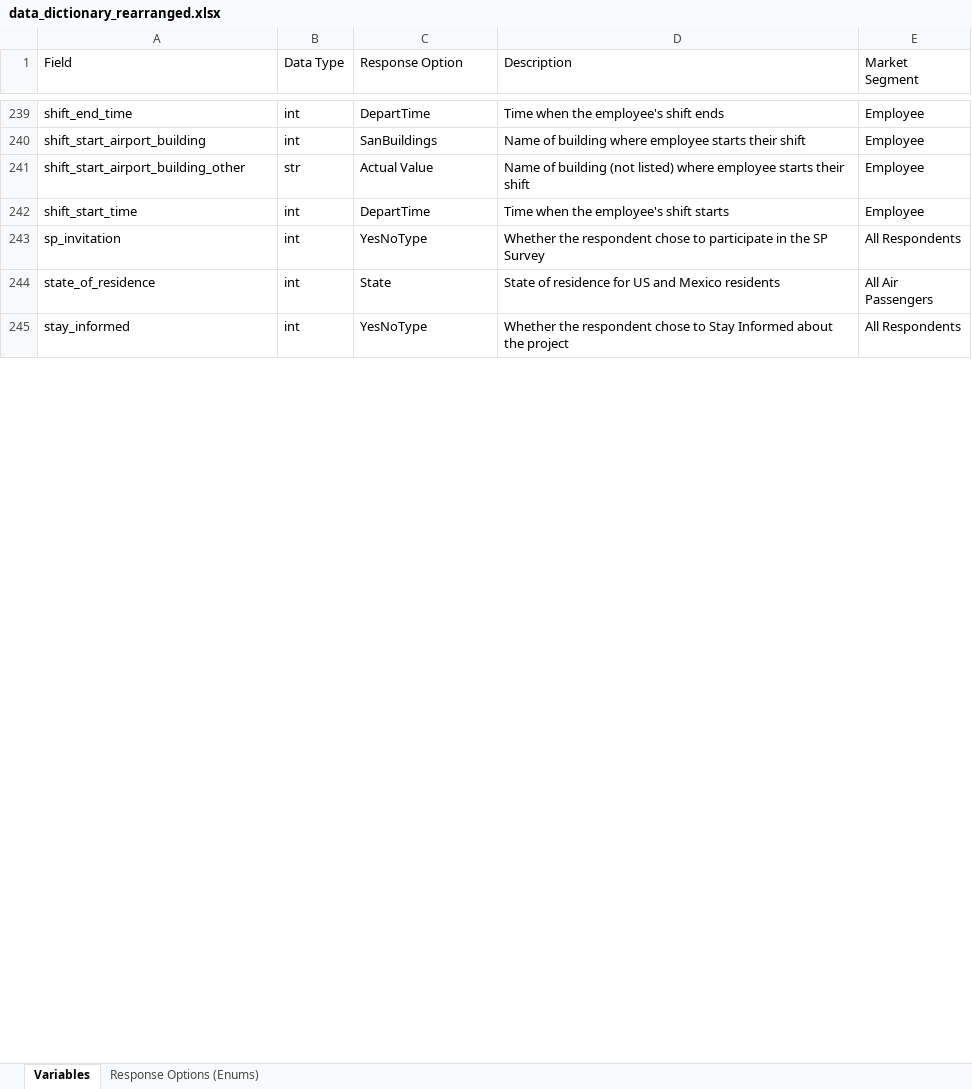
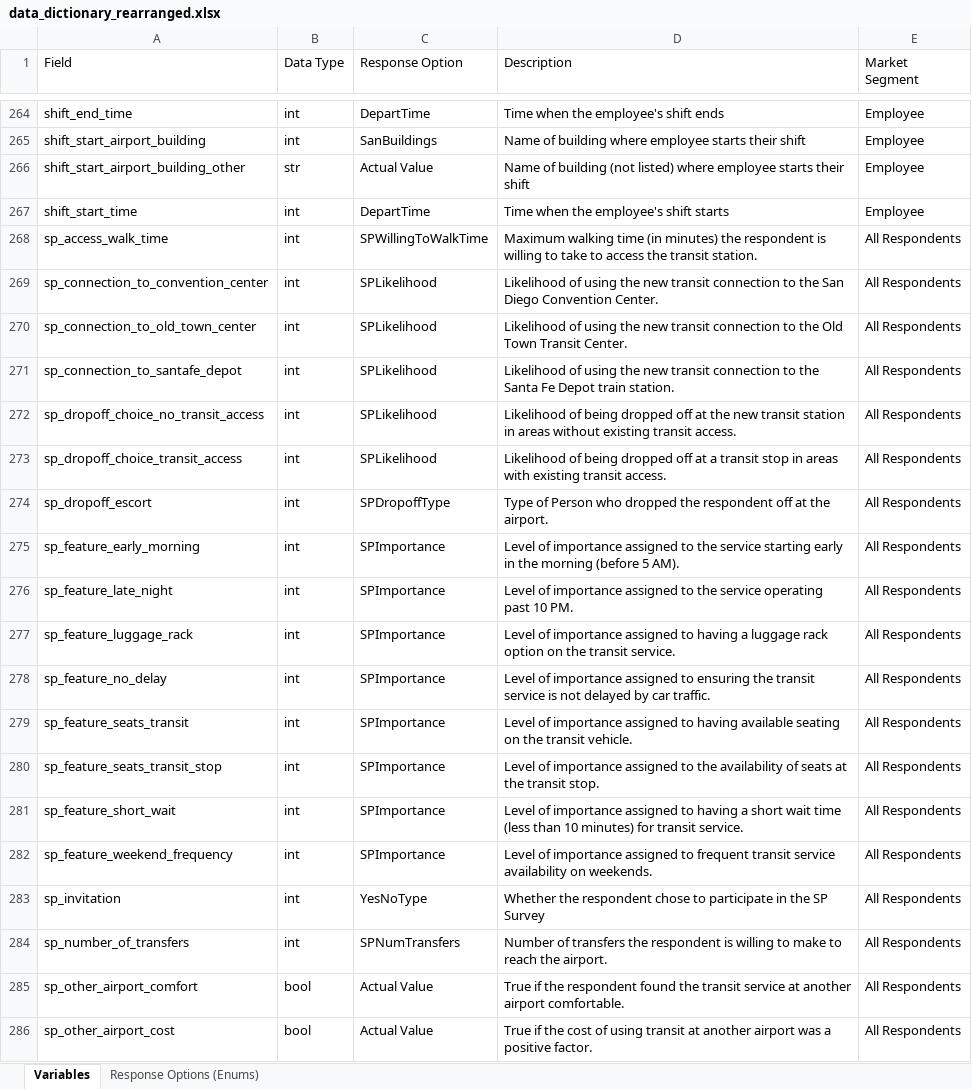
Before and after one commit to wsp-sag/Survey_Airport, an Excel workbook: reports/data_dictionary_rearranged.xlsx, sheet Variables, drawn as a sheet; only a part is shown, gaps mark what is left out; the shorter side is filled out with more unchanged rows; values as stored, in another font and other column widths than the file's, no borders; the diff covers the shown part only; the diff names each change by its address in the sheet, - before the commit and + after, or states it on an @@ line.

```diff
--- a/reports/data_dictionary_rearranged.xlsx (sheet Variables)
+++ b/reports/data_dictionary_rearranged.xlsx (sheet Variables)
+row 268: sp_access_walk_time | int | SPWillingToWalkTime | Maximum walking time (in minutes) the respondent is willing to take to access the transit station. | All Respondents
+row 269: sp_connection_to_convention_center | int | SPLikelihood | Likelihood of using the new transit connection to the San Diego Convention Center. | All Respondents
+row 270: sp_connection_to_old_town_center | int | SPLikelihood | Likelihood of using the new transit connection to the Old Town Transit Center. | All Respondents
+row 271: sp_connection_to_santafe_depot | int | SPLikelihood | Likelihood of using the new transit connection to the Santa Fe Depot train station. | All Respondents
+row 272: sp_dropoff_choice_no_transit_access | int | SPLikelihood | Likelihood of being dropped off at the new transit station in areas without existing transit access. | All Respondents
+row 273: sp_dropoff_choice_transit_access | int | SPLikelihood | Likelihood of being dropped off at a transit stop in areas with existing transit access. | All Respondents
+row 274: sp_dropoff_escort | int | SPDropoffType | Type of Person who dropped the respondent off at the airport. | All Respondents
+row 275: sp_feature_early_morning | int | SPImportance | Level of importance assigned to the service starting early in the morning (before 5 AM). | All Respondents
+row 276: sp_feature_late_night | int | SPImportance | Level of importance assigned to the service operating past 10 PM. | All Respondents
+row 277: sp_feature_luggage_rack | int | SPImportance | Level of importance assigned to having a luggage rack option on the transit service. | All Respondents
+row 278: sp_feature_no_delay | int | SPImportance | Level of importance assigned to ensuring the transit service is not delayed by car traffic. | All Respondents
+row 279: sp_feature_seats_transit | int | SPImportance | Level of importance assigned to having available seating on the transit vehicle. | All Respondents
+row 280: sp_feature_seats_transit_stop | int | SPImportance | Level of importance assigned to the availability of seats at the transit stop. | All Respondents
+row 281: sp_feature_short_wait | int | SPImportance | Level of importance assigned to having a short wait time (less than 10 minutes) for transit service. | All Respondents
+row 282: sp_feature_weekend_frequency | int | SPImportance | Level of importance assigned to frequent transit service availability on weekends. | All Respondents
+row 284: sp_number_of_transfers | int | SPNumTransfers | Number of transfers the respondent is willing to make to reach the airport. | All Respondents
+row 285: sp_other_airport_comfort | bool | Actual Value | True if the respondent found the transit service at another airport comfortable. | All Respondents
+row 286: sp_other_airport_cost | bool | Actual Value | True if the cost of using transit at another airport was a positive factor. | All Respondents
```
Also changed, not shown: 47 added rows, 4 removed rows and 13 edited cells elsewhere in this sheet, sheet Response Options (Enums), reports/data_dictionary.xlsx, 1 other file.
